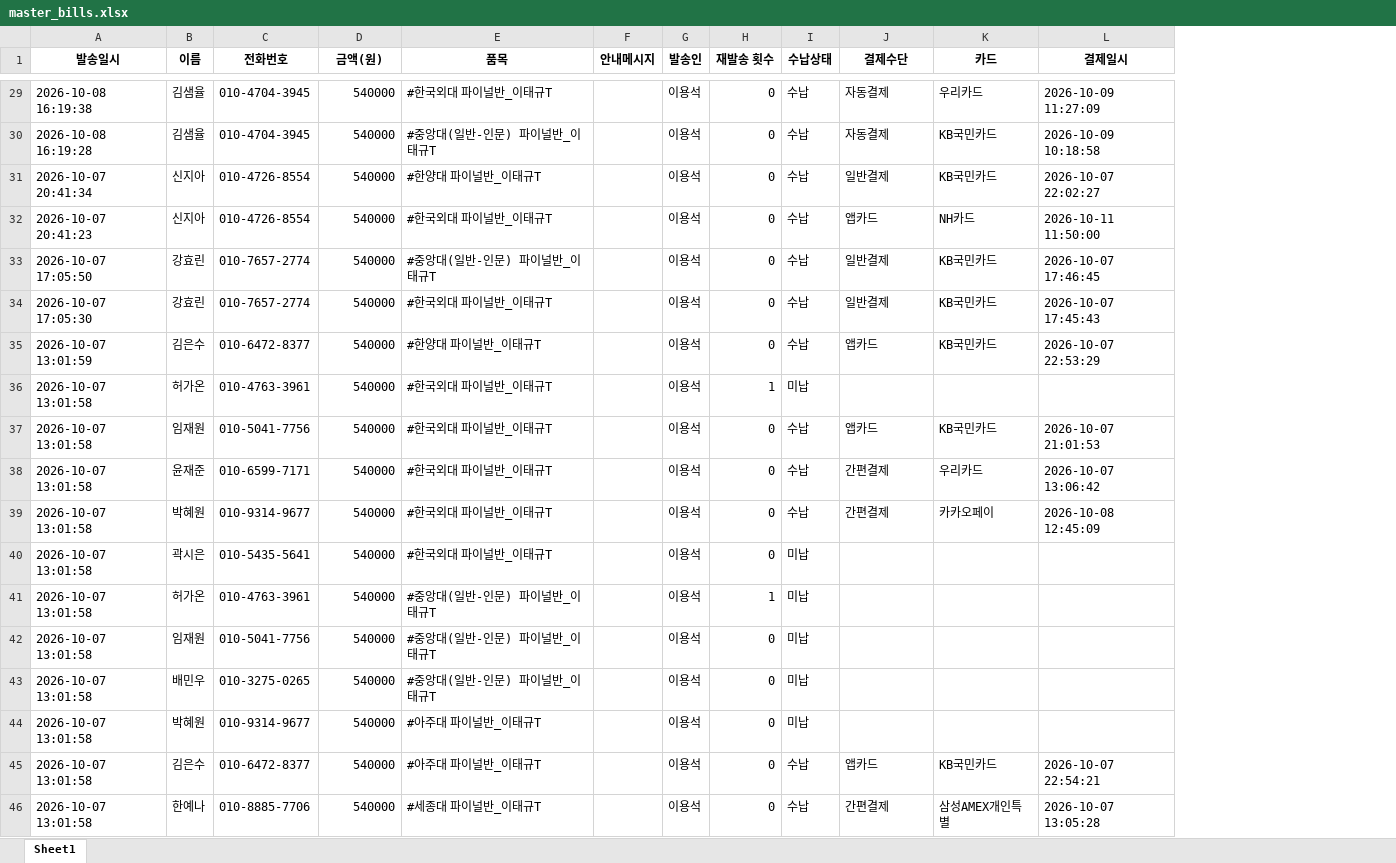
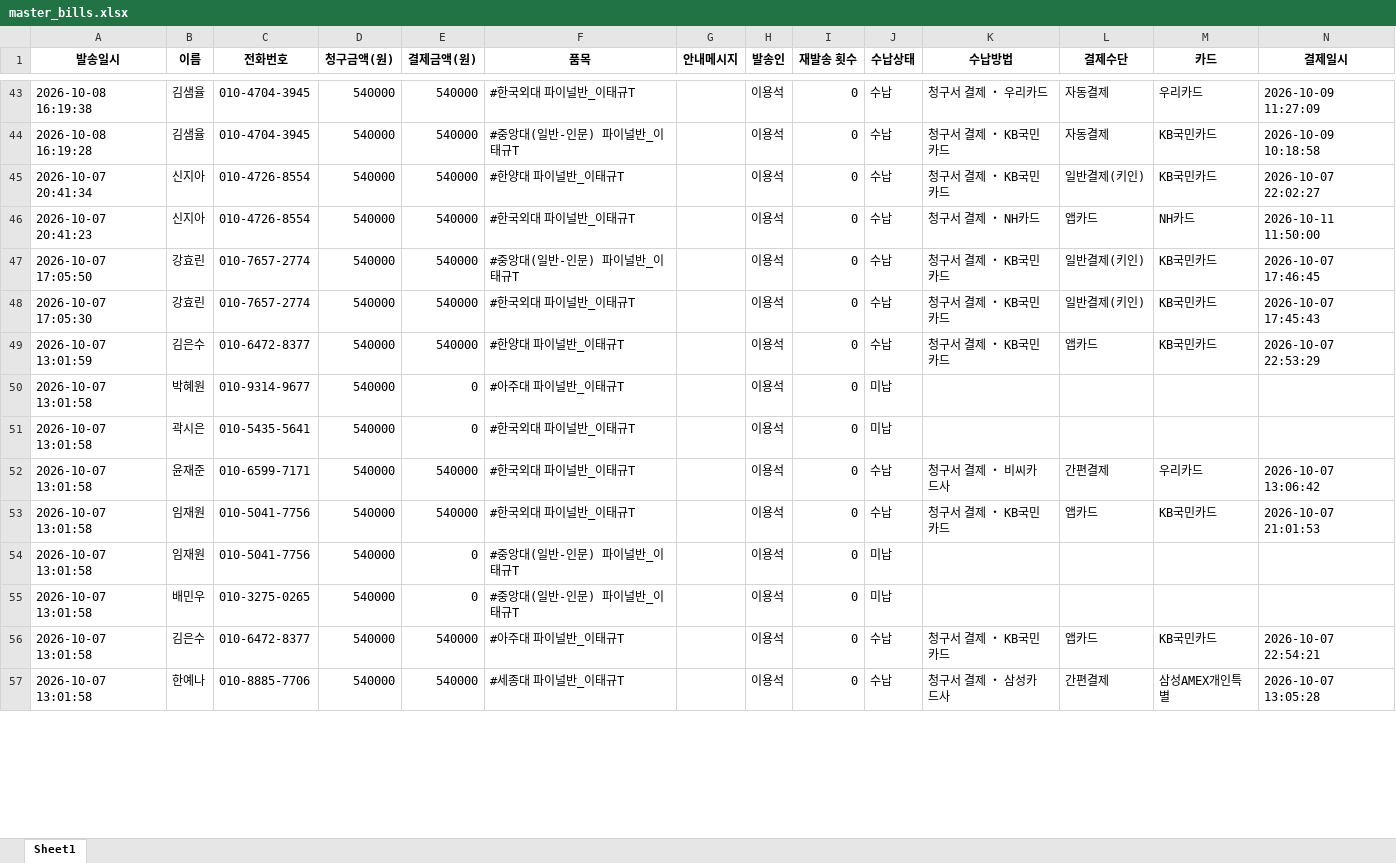
Before and after one commit to dimpactors-cpu/graphit-service, an Excel workbook: data/master_bills.xlsx, sheet Sheet1, drawn as a sheet; only a part is shown, gaps mark what is left out; values as stored, in another font and other column widths than the file's, no borders; removed rows and columns are numbered as before the commit, all else as after; rows hold the shown columns only; the diff covers the shown part only; the diff names each change by its address in the sheet, - before the commit and + after, or states it on an @@ line.

Commit message:
Fix Google Sheet column shift bug and real-time sync on startup

```diff
--- a/data/master_bills.xlsx (sheet Sheet1)
+++ b/data/master_bills.xlsx (sheet Sheet1)
+column E (결제금액(원)), rows 43-49: all 540000; row 51: 0; rows 53-57: 540000 | 0 | 0 | 540000 | 540000
+column K (수납방법), rows 43-49: 청구서 결제 ・ 우리카드 | 청구서 결제 ・ KB국민카드 | 청구서 결제 ・ KB국민카드 | 청구서 결제 ・ NH카드 | 청구서 결제 ・ KB국민카드 | 청구서 결제 ・ KB국민카드 | 청구서 결제 ・ KB국민카드; rows 53-57: 청구서 결제 ・ KB국민카드 |  |  | 청구서 결제 ・ KB국민카드 | 청구서 결제 ・ 삼성카드사
-D1: 금액(원)
+D1: 청구금액(원)
-L45 (결제수단): 일반결제
+L45 (결제수단): 일반결제(키인)
-L47:L48 (결제수단): 일반결제
+L47:L48 (결제수단): 일반결제(키인)
@@ row 44 moved to row 50: 2026-10-07 13:01:58 @@
-B51 (이름): 허가온
+B51 (이름): 곽시은
-C51 (전화번호): 010-4763-3961
+C51 (전화번호): 010-5435-5641
-I51 (재발송 횟수): 1
+I51 (재발송 횟수): 0
@@ row 38 moved to row 52: 2026-10-07 13:01:58 @@
@@ row 39 moved to row 59: 2026-10-07 13:01:58 @@
-row 40: 2026-10-07 13:01:58 | 곽시은 | 010-5435-5641 | 540000 | #한국외대 파이널반_이태규T |  | 이용석 | 0 | 미납
-row 41: 2026-10-07 13:01:58 | 허가온 | 010-4763-3961 | 540000 | #중앙대(일반-인문) 파이널반_이태규T |  | 이용석 | 1 | 미납
```
Also changed, not shown: 35 added rows, 19 removed rows, 17 moved rows and 85 edited cells elsewhere in this sheet, 6 other files.
